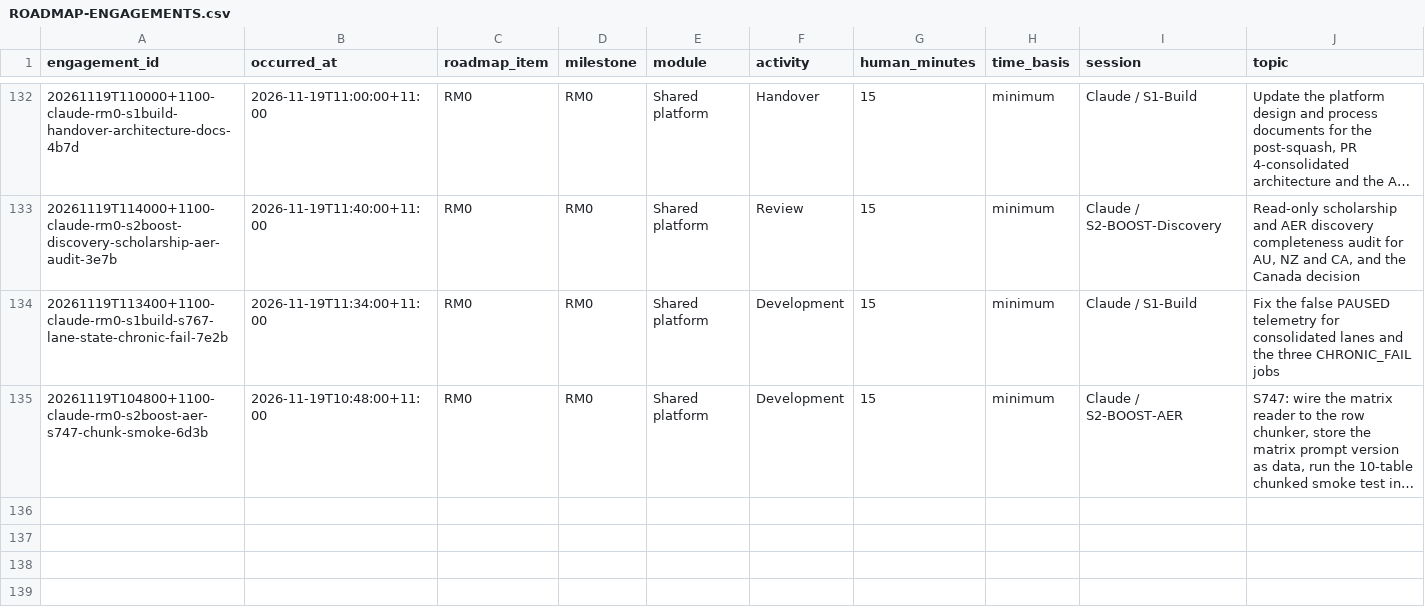
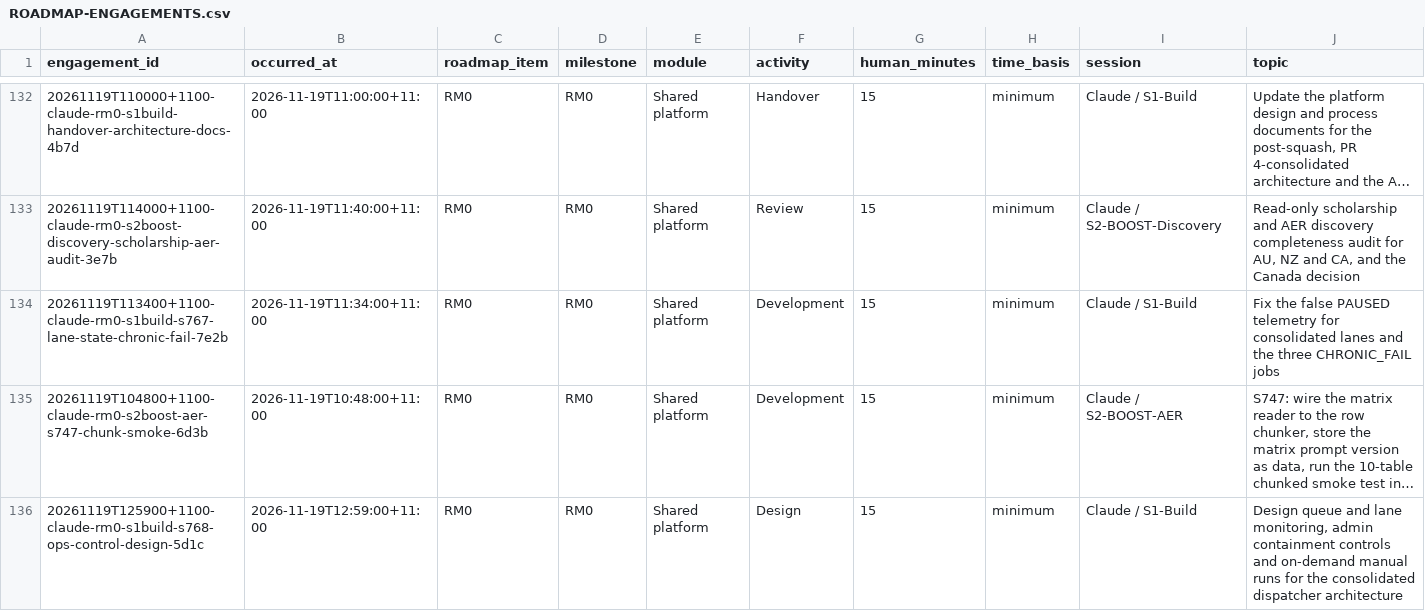
Before and after one commit to msinghbs-ai/coursefinder-admin, a CSV file: docs/Roadmap/2026-01/ROADMAP-ENGAGEMENTS.csv, drawn as a sheet; only a part is shown, gaps mark what is left out; long unchanged cells end in …; rows hold the shown columns only; the diff names each change by its address in the sheet, - before the commit and + after, or states it on an @@ line.

```diff
--- a/docs/Roadmap/2026-01/ROADMAP-ENGAGEMENTS.csv
+++ b/docs/Roadmap/2026-01/ROADMAP-ENGAGEMENTS.csv
+row 136: 20261119T125900+1100-claude-rm0-s1build-s768-ops-control-design-5d1c | 2026-11-19T12:59:00+11:00 | RM0 | RM0 | Shared platform | Design | 15 | minimum | Claude / S1-Build | Design queue and lane monitoring, admin containment controls and on-demand manual runs for the consolidated dispatcher architecture
```
Also changed, not shown: 13 other files.
